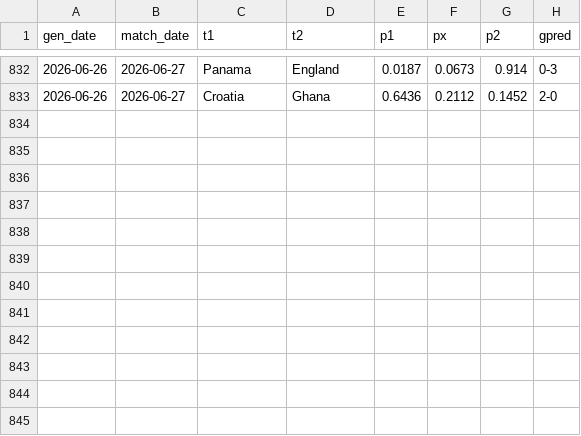
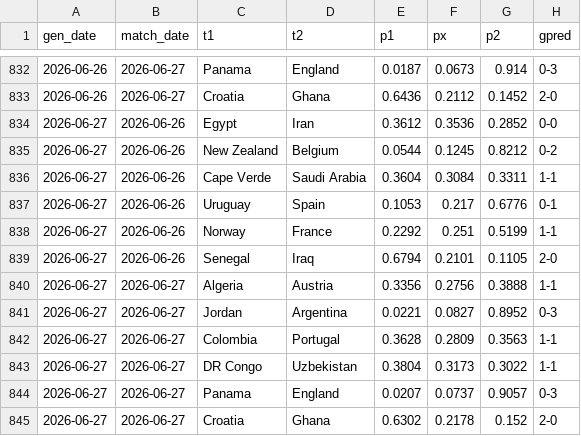
Before and after one commit to AntoniBI/Mundial-2026, a CSV file: outputs/match_predictions_log.csv, drawn as a sheet; only a part is shown, gaps mark what is left out.

```diff
--- a/outputs/match_predictions_log.csv
+++ b/outputs/match_predictions_log.csv
@@ -833 +833,13 @@ gen_date,match_date,t1,t2,p1,px,p2,gpred
 2026-06-26,2026-06-27,Croatia,Ghana,0.6436,0.2112,0.1452,2-0
+2026-06-27,2026-06-26,Egypt,Iran,0.3612,0.3536,0.2852,0-0
+2026-06-27,2026-06-26,New Zealand,Belgium,0.0544,0.1245,0.8212,0-2
+2026-06-27,2026-06-26,Cape Verde,Saudi Arabia,0.3604,0.3084,0.3311,1-1
+2026-06-27,2026-06-26,Uruguay,Spain,0.1053,0.217,0.6776,0-1
+2026-06-27,2026-06-26,Norway,France,0.2292,0.251,0.5199,1-1
+2026-06-27,2026-06-26,Senegal,Iraq,0.6794,0.2101,0.1105,2-0
+2026-06-27,2026-06-27,Algeria,Austria,0.3356,0.2756,0.3888,1-1
+2026-06-27,2026-06-27,Jordan,Argentina,0.0221,0.0827,0.8952,0-3
+2026-06-27,2026-06-27,Colombia,Portugal,0.3628,0.2809,0.3563,1-1
+2026-06-27,2026-06-27,DR Congo,Uzbekistan,0.3804,0.3173,0.3022,1-1
+2026-06-27,2026-06-27,Panama,England,0.0207,0.0737,0.9057,0-3
+2026-06-27,2026-06-27,Croatia,Ghana,0.6302,0.2178,0.152,2-0
```
Also changed, not shown: 2 other files.
